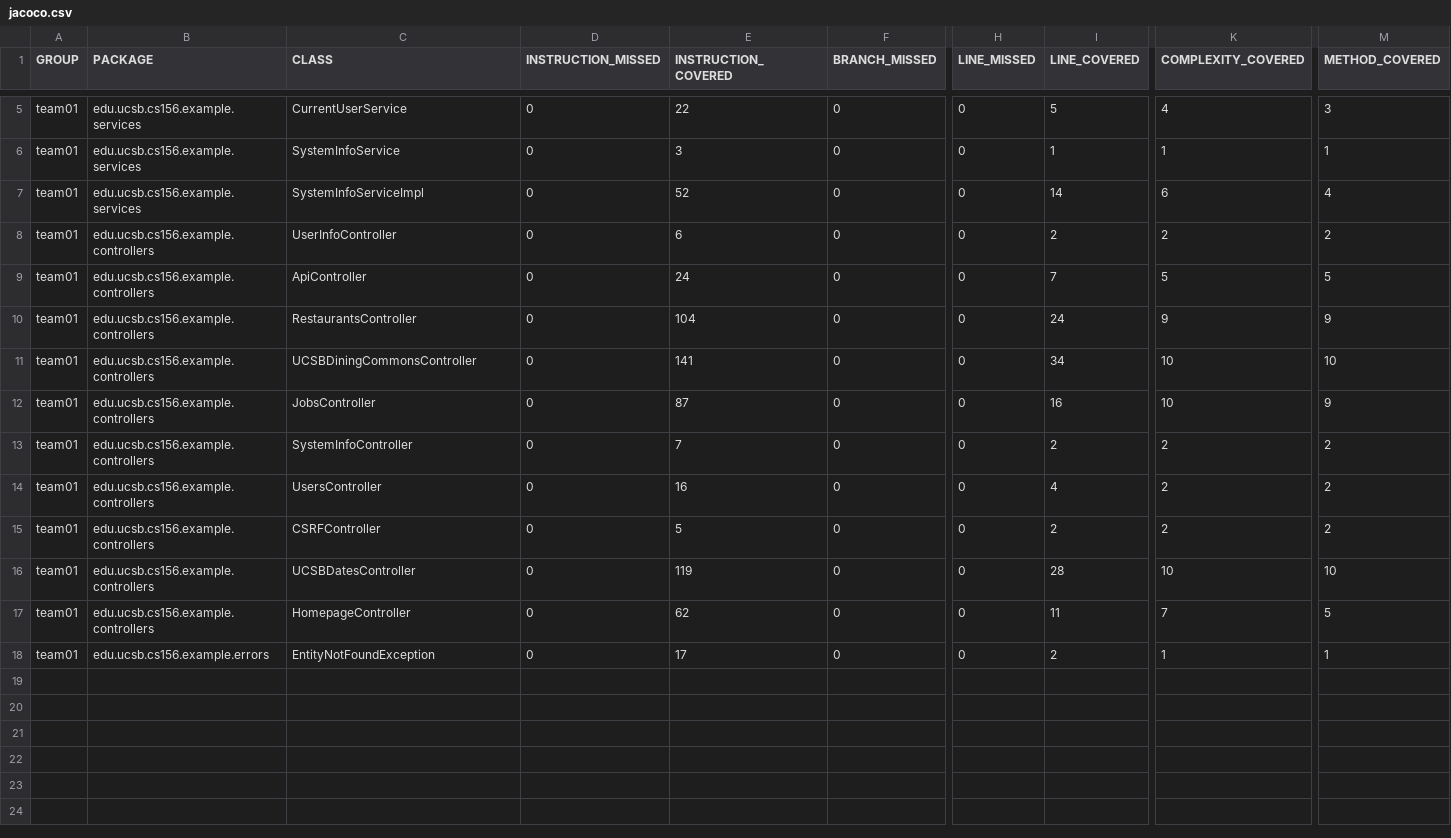
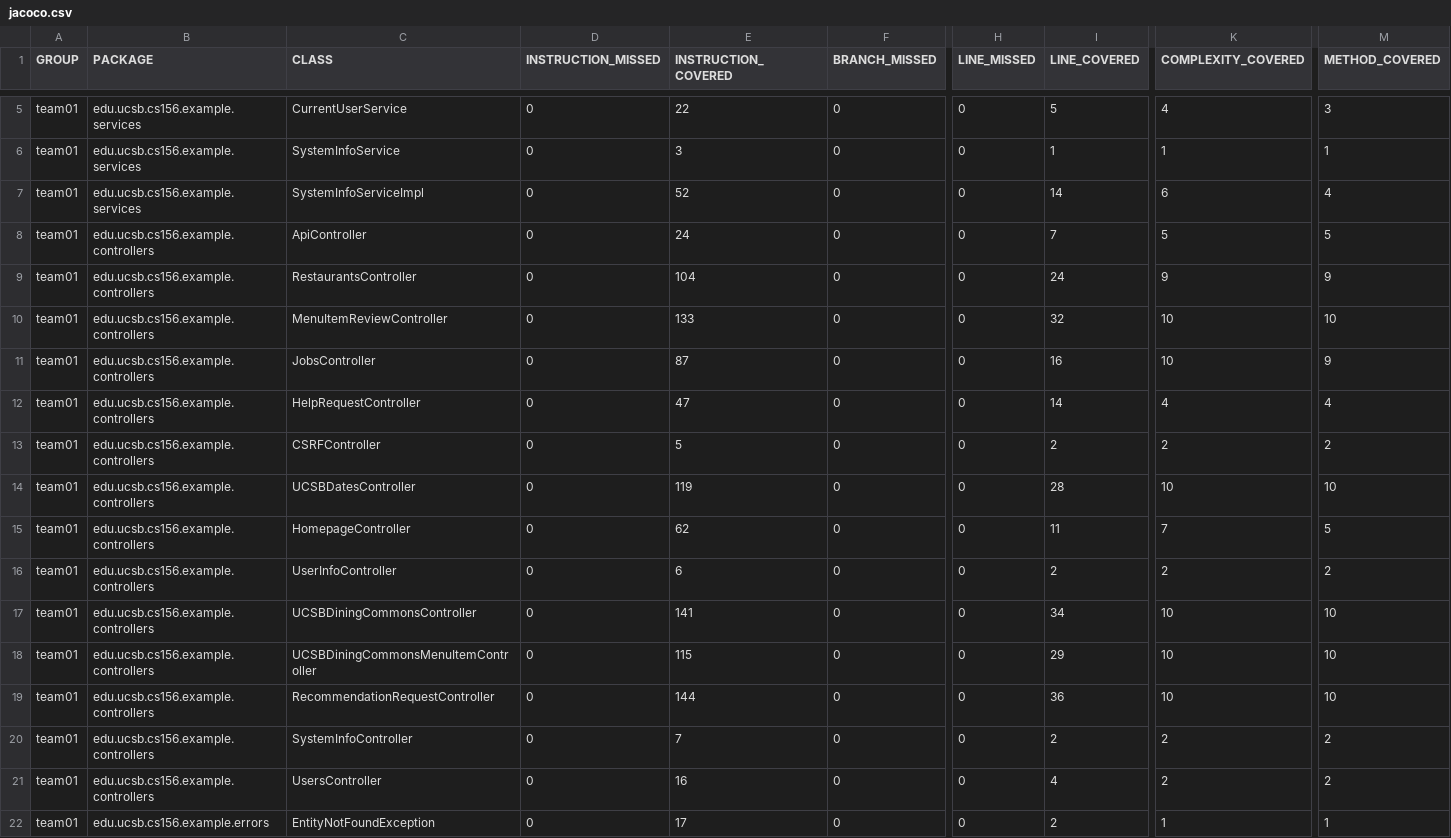
Before and after one commit to ucsb-cs156-f25/team01-f25-10, a CSV file: prs/65/jacoco/jacoco.csv, drawn as a sheet; only a part is shown, gaps mark what is left out; addresses are those after the commit; rows hold the shown columns only; the diff names each change by its address in the sheet, - before the commit and + after, or states it on an @@ line.

Commit message:
Deploying to gh-pages from @ ucsb-cs156-f25/team01-f25-10@1162d97d248410da35e4c5d65c8c39acb512a278 🚀

```diff
--- a/prs/65/jacoco/jacoco.csv
+++ b/prs/65/jacoco/jacoco.csv
-C10 (CLASS): UCSBDiningCommonsController
+C10 (CLASS): MenuItemReviewController
-E10 (INSTRUCTION_COVERED): 141
+E10 (INSTRUCTION_COVERED): 133
-I10 (LINE_COVERED): 34
+I10 (LINE_COVERED): 32
-C12 (CLASS): UsersController
+C12 (CLASS): HelpRequestController
-E12 (INSTRUCTION_COVERED): 16
+E12 (INSTRUCTION_COVERED): 47
-I12 (LINE_COVERED): 4
+I12 (LINE_COVERED): 14
-K12 (COMPLEXITY_COVERED): 2
+K12 (COMPLEXITY_COVERED): 4
-M12 (METHOD_COVERED): 2
+M12 (METHOD_COVERED): 4
@@ row 8 moved to row 16: team01 @@
+row 17: team01 | edu.ucsb.cs156.example.controllers | UCSBDiningCommonsController | 0 | 141 | 0 | 0 | 34 | 10 | 10
+row 18: team01 | edu.ucsb.cs156.example.controllers | UCSBDiningCommonsMenuItemController | 0 | 115 | 0 | 0 | 29 | 10 | 10
+row 19: team01 | edu.ucsb.cs156.example.controllers | RecommendationRequestController | 0 | 144 | 0 | 0 | 36 | 10 | 10
@@ row 13 moved to row 20: team01 @@
+row 21: team01 | edu.ucsb.cs156.example.controllers | UsersController | 0 | 16 | 0 | 0 | 4 | 2 | 2
```
Also changed, not shown: 13 other files.
